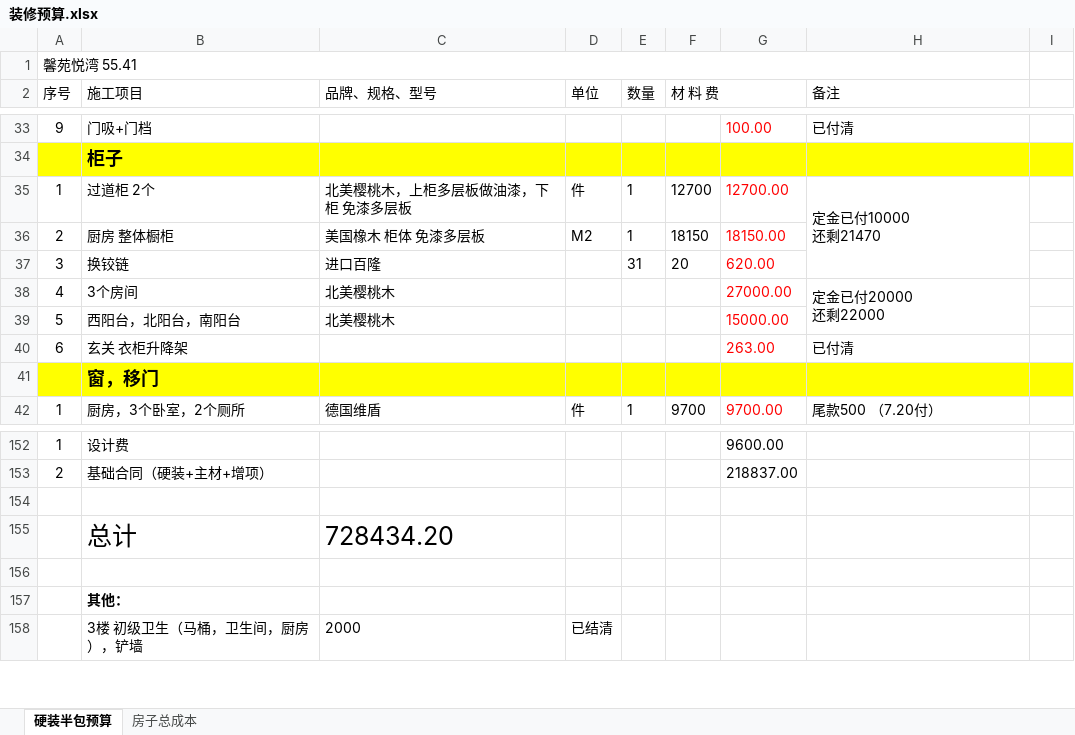
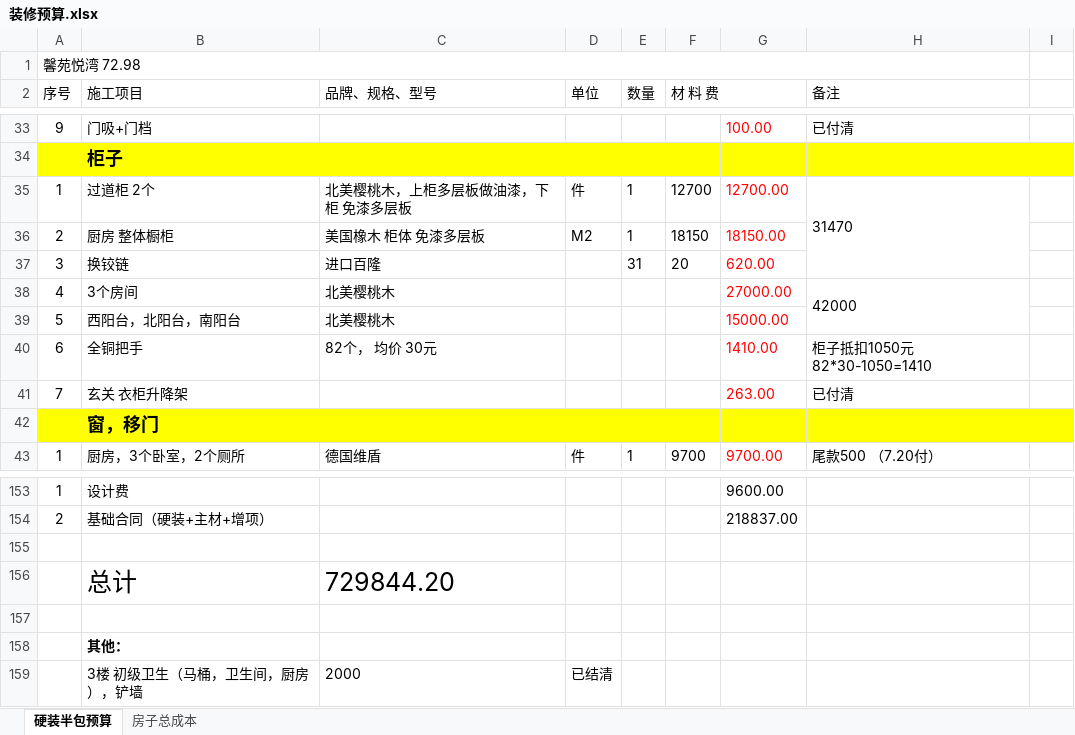
Before and after one commit to shilei-wang/waterdrop, an Excel workbook: common/iris 主要模块/装修预算.xlsx, sheet 硬装半包预算, drawn as a sheet; only a part is shown, gaps mark what is left out; values as stored, in another font and other column widths than the file's, no borders; addresses are those after the commit; ↵ is a line break in a cell; the diff names each change by its address in the sheet, - before the commit and + after, or states it on an @@ line.

```diff
--- a/common/iris 主要模块/装修预算.xlsx (sheet 硬装半包预算)
+++ b/common/iris 主要模块/装修预算.xlsx (sheet 硬装半包预算)
-A1 (序号): 馨苑悦湾 55.41
+A1 (序号): 馨苑悦湾 72.98
-H35 (备注): 定金已付10000 ↵ 还剩21470
+H35 (备注): 31470
-H38 (备注): 定金已付20000 ↵ 还剩22000
+H38 (备注): 42000
+row 40: 6 | 全铜把手 | 82个， 均价 30元 |  |  |  | 1410.00 | 柜子抵扣1050元 82*30-1050=1410
-A41 (序号): 6
+A41 (序号): 7
-C156 (品牌、规格、型号): 728434.20
+C156 (品牌、规格、型号): 729844.20
```
Also changed, not shown: formulas that keep their value.
